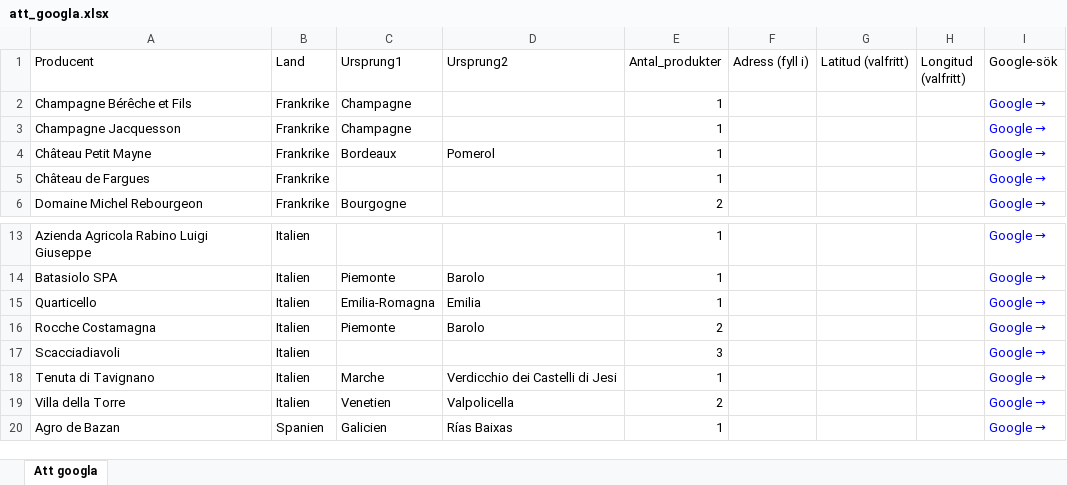
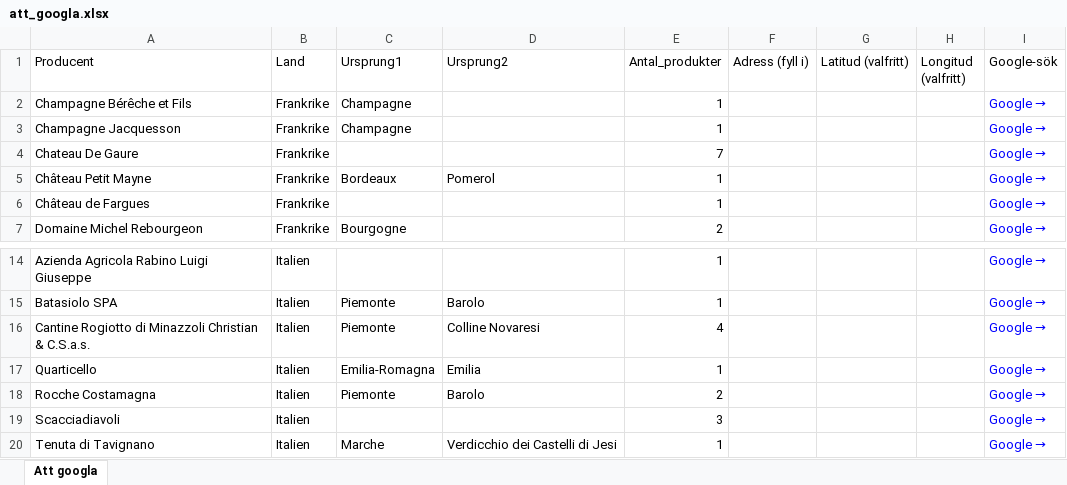
Before and after one commit to stasatebe/vinografi, an Excel workbook: data/att_googla.xlsx, sheet Att googla, drawn as a sheet; only a part is shown, gaps mark what is left out; the shorter side is filled out with more unchanged rows; values as stored, in another font and other column widths than the file's, no borders; the diff names each change by its address in the sheet, - before the commit and + after, or states it on an @@ line.

```diff
--- a/data/att_googla.xlsx (sheet Att googla)
+++ b/data/att_googla.xlsx (sheet Att googla)
+row 4: Chateau De Gaure | Frankrike |  |  | 7 |  |  |  | Google →
+row 16: Cantine Rogiotto di Minazzoli Christian & C.S.a.s. | Italien | Piemonte | Colline Novaresi | 4 |  |  |  | Google →
```
Also changed, not shown: 1 other file.
